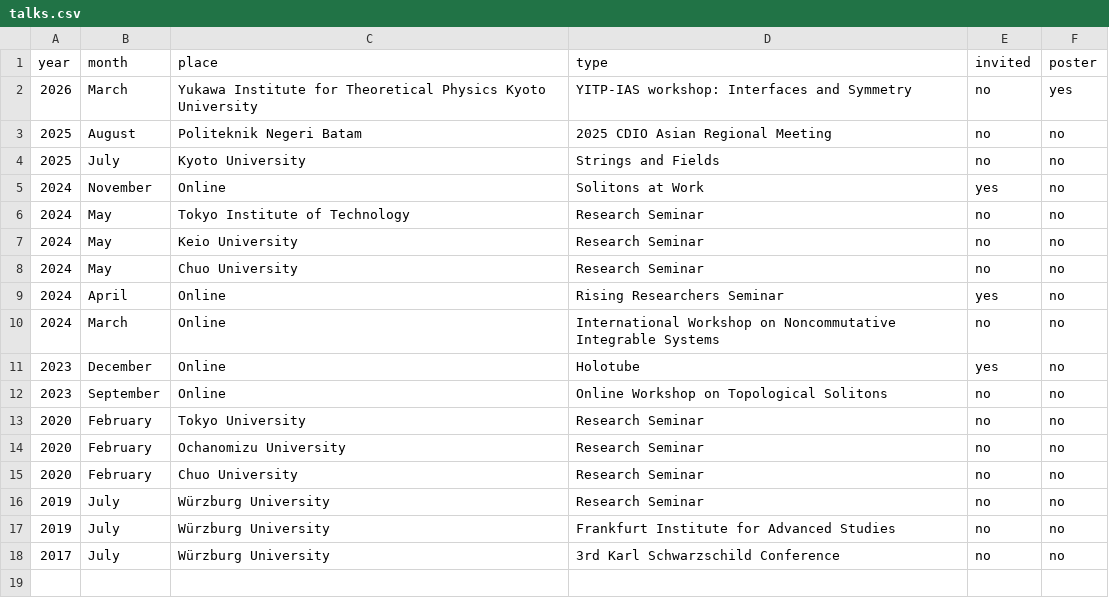
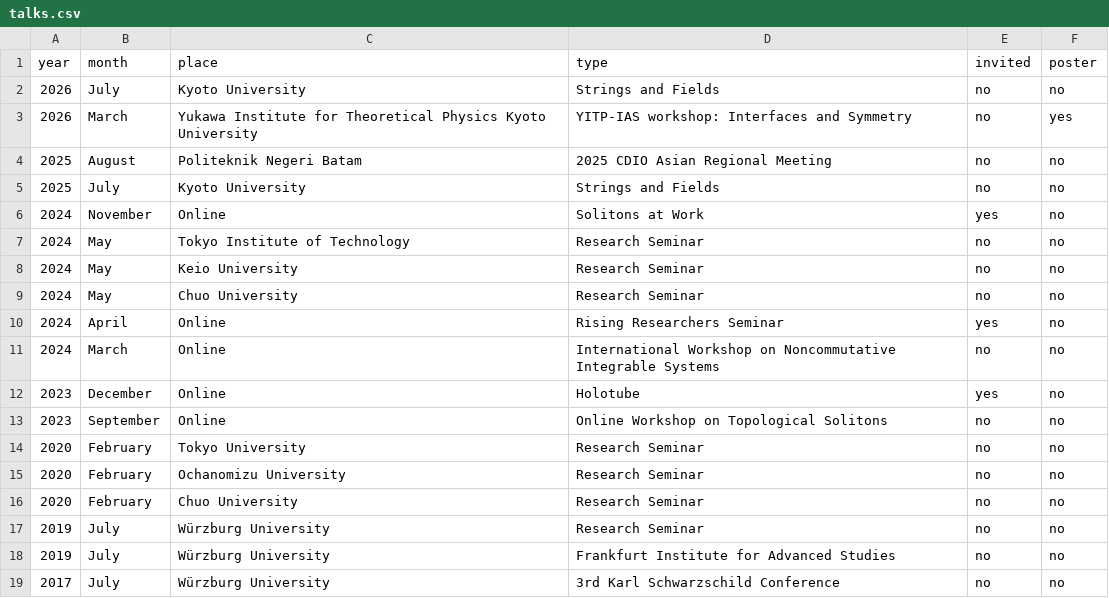
Before and after one commit to inokawazu/brand-me-docs, a CSV file: data/talks.csv, drawn as a sheet.

Commit message:
added Strings and Fields talk

```diff
--- a/data/talks.csv
+++ b/data/talks.csv
@@ -1,2 +1,3 @@
 year,month,place,type,invited,poster
+2026,July,Kyoto University,Strings and Fields,no,no
 2026,March,Yukawa Institute for Theoretical Physics Kyoto University,YITP-IAS workshop: Interfaces and Symmetry,no,yes
```
